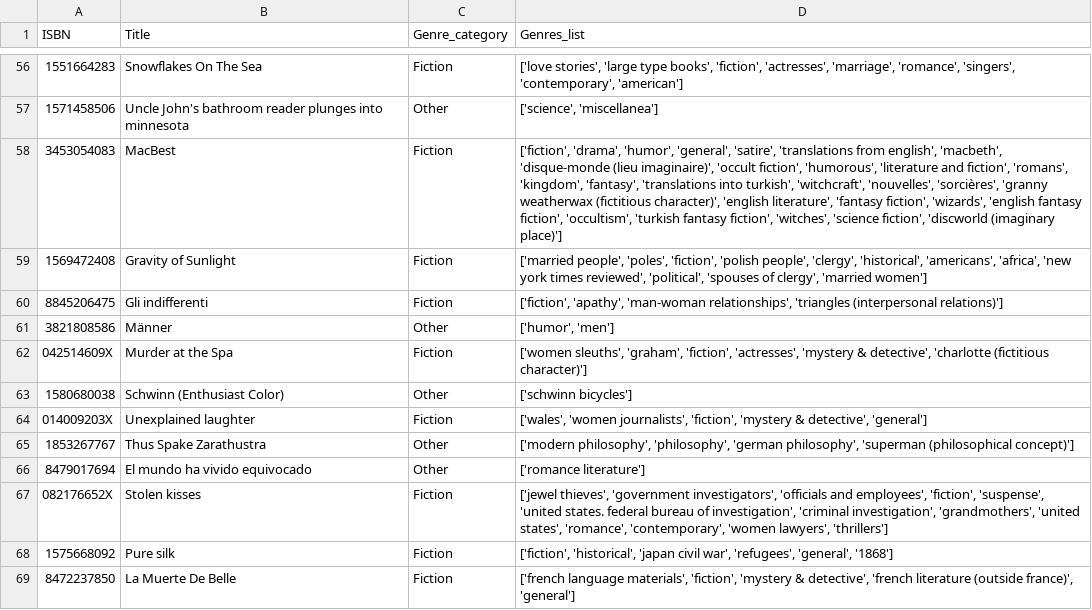
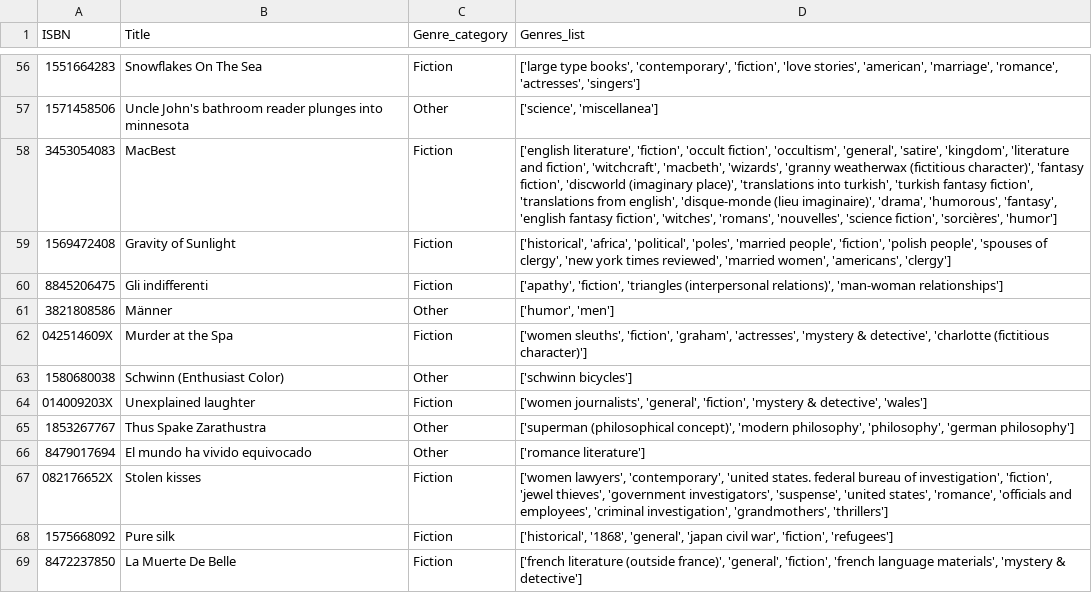
Before and after one commit to jtimko16/book-recommendation, a CSV file: notebooks/interm_outputs/book_genres_clean.csv, drawn as a sheet; only a part is shown, gaps mark what is left out; the diff covers the shown part only.

```diff
--- a/notebooks/interm_outputs/book_genres_clean.csv
+++ b/notebooks/interm_outputs/book_genres_clean.csv
@@ -56,14 +56,14 @@ ISBN,Title,Genre_category,Genres_list
-1551664283,Snowflakes On The Sea,Fiction,"['love stories', 'large type books', 'fiction', 'actresses', 'marriage', 'romance', 'singers', 'contemporary', 'american']"
+1551664283,Snowflakes On The Sea,Fiction,"['large type books', 'contemporary', 'fiction', 'love stories', 'american', 'marriage', 'romance', 'actresses', 'singers']"
 1571458506,Uncle John's bathroom reader plunges into minnesota,Other,"['science', 'miscellanea']"
-3453054083,MacBest,Fiction,"['fiction', 'drama', 'humor', 'general', 'satire', 'translations from english', 'macbeth', 'disque-monde (lieu imaginaire)', 'occult fiction', 'humorous', 'literature and fiction', 'romans', 'kingdom', 'fantasy', 'translations into turkish', 'witchcraft', 'nouvelles', 'sorcières', 'granny weatherwax (fictitious character)', 'english literature', 'fantasy fiction', 'wizards', 'english fantasy fiction', 'occultism', 'turkish fantasy fiction', 'witches', 'science fiction', 'discworld (imaginary place)']"
-1569472408,Gravity of Sunlight,Fiction,"['married people', 'poles', 'fiction', 'polish people', 'clergy', 'historical', 'americans', 'africa', 'new york times reviewed', 'political', 'spouses of clergy', 'married women']"
-8845206475,Gli indifferenti,Fiction,"['fiction', 'apathy', 'man-woman relationships', 'triangles (interpersonal relations)']"
+3453054083,MacBest,Fiction,"['english literature', 'fiction', 'occult fiction', 'occultism', 'general', 'satire', 'kingdom', 'literature and fiction', 'witchcraft', 'macbeth', 'wizards', 'granny weatherwax (fictitious character)', 'fantasy fiction', 'discworld (imaginary place)', 'translations into turkish', 'turkish fantasy fiction', 'translations from english', 'disque-monde (lieu imaginaire)', 'drama', 'humorous', 'fantasy', 'english fantasy fiction', 'witches', 'romans', 'nouvelles', 'science fiction', 'sorcières', 'humor']"
+1569472408,Gravity of Sunlight,Fiction,"['historical', 'africa', 'political', 'poles', 'married people', 'fiction', 'polish people', 'spouses of clergy', 'new york times reviewed', 'married women', 'americans', 'clergy']"
+8845206475,Gli indifferenti,Fiction,"['apathy', 'fiction', 'triangles (interpersonal relations)', 'man-woman relationships']"
 3821808586,Männer,Other,"['humor', 'men']"
-042514609X,Murder at the Spa,Fiction,"['women sleuths', 'graham', 'fiction', 'actresses', 'mystery & detective', 'charlotte (fictitious character)']"
+042514609X,Murder at the Spa,Fiction,"['women sleuths', 'fiction', 'graham', 'actresses', 'mystery & detective', 'charlotte (fictitious character)']"
 1580680038,Schwinn (Enthusiast Color),Other,['schwinn bicycles']
-014009203X,Unexplained laughter,Fiction,"['wales', 'women journalists', 'fiction', 'mystery & detective', 'general']"
-1853267767,Thus Spake Zarathustra,Other,"['modern philosophy', 'philosophy', 'german philosophy', 'superman (philosophical concept)']"
+014009203X,Unexplained laughter,Fiction,"['women journalists', 'general', 'fiction', 'mystery & detective', 'wales']"
+1853267767,Thus Spake Zarathustra,Other,"['superman (philosophical concept)', 'modern philosophy', 'philosophy', 'german philosophy']"
 8479017694,El mundo ha vivido equivocado,Other,['romance literature']
-082176652X,Stolen kisses,Fiction,"['jewel thieves', 'government investigators', 'officials and employees', 'fiction', 'suspense', 'united states. federal bureau of investigation', 'criminal investigation', 'grandmothers', 'united states', 'romance', 'contemporary', 'women lawyers', 'thrillers']"
-1575668092,Pure silk,Fiction,"['fiction', 'historical', 'japan civil war', 'refugees', 'general', '1868']"
-8472237850,La Muerte De Belle,Fiction,"['french language materials', 'fiction', 'mystery & detective', 'french literature (outside france)', 'general']"
+082176652X,Stolen kisses,Fiction,"['women lawyers', 'contemporary', 'united states. federal bureau of investigation', 'fiction', 'jewel thieves', 'government investigators', 'suspense', 'united states', 'romance', 'officials and employees', 'criminal investigation', 'grandmothers', 'thrillers']"
+1575668092,Pure silk,Fiction,"['historical', '1868', 'general', 'japan civil war', 'fiction', 'refugees']"
+8472237850,La Muerte De Belle,Fiction,"['french literature (outside france)', 'general', 'fiction', 'french language materials', 'mystery & detective']"
```
Also changed, not shown: 159 edited cells elsewhere in this file, 2 other files.
